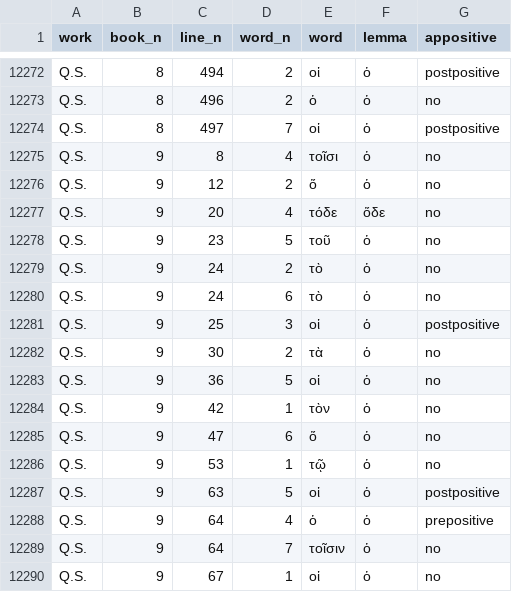
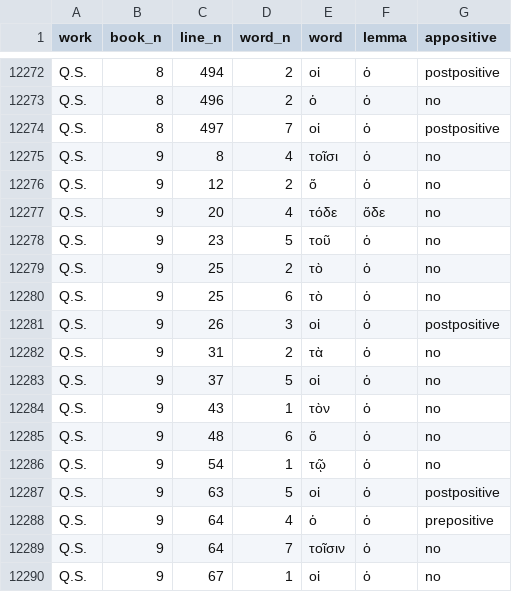
Before and after one commit to sasansom/sedes, a CSV file: src/exceptional-appositives.csv, drawn as a sheet; only a part is shown, gaps mark what is left out.

Commit message:
Update exceptional-appositives.csv
Align Q.S. 9.25–54 with Perseus6, which seems to have shifted lines by one. Scanned edition missing line 9.24 ([Way 1913] https://archive.org/details/falloftroywithen00quinuoft/page/384/mode/2up)

```diff
--- a/src/exceptional-appositives.csv
+++ b/src/exceptional-appositives.csv
@@ -12278,10 +12278,10 @@ Q.S.,9,20,4,τόδε,ὅδε,no
 Q.S.,9,23,5,τοῦ,ὁ,no
-Q.S.,9,24,2,τὸ,ὁ,no
-Q.S.,9,24,6,τὸ,ὁ,no
-Q.S.,9,25,3,οἱ,ὁ,postpositive
-Q.S.,9,30,2,τὰ,ὁ,no
-Q.S.,9,36,5,οἱ,ὁ,no
-Q.S.,9,42,1,τὸν,ὁ,no
-Q.S.,9,47,6,ὅ,ὁ,no
-Q.S.,9,53,1,τῷ,ὁ,no
+Q.S.,9,25,2,τὸ,ὁ,no
+Q.S.,9,25,6,τὸ,ὁ,no
+Q.S.,9,26,3,οἱ,ὁ,postpositive
+Q.S.,9,31,2,τὰ,ὁ,no
+Q.S.,9,37,5,οἱ,ὁ,no
+Q.S.,9,43,1,τὸν,ὁ,no
+Q.S.,9,48,6,ὅ,ὁ,no
+Q.S.,9,54,1,τῷ,ὁ,no
 Q.S.,9,63,5,οἱ,ὁ,postpositive
```
